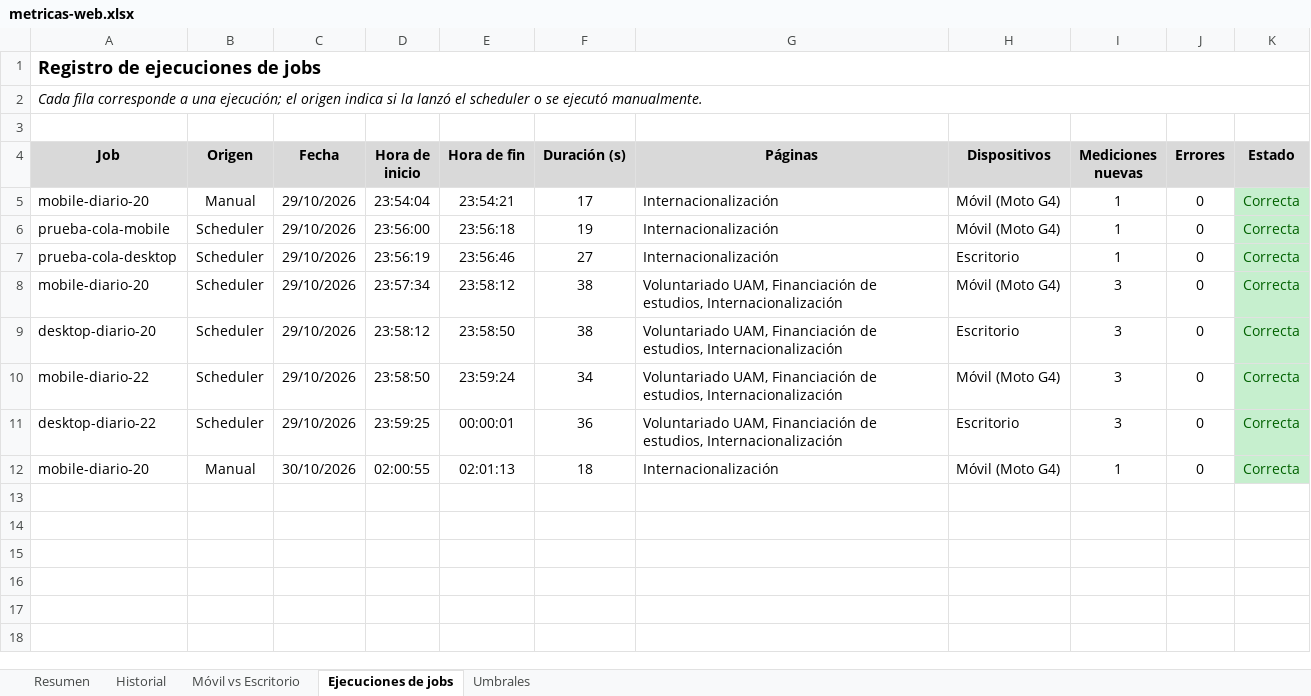
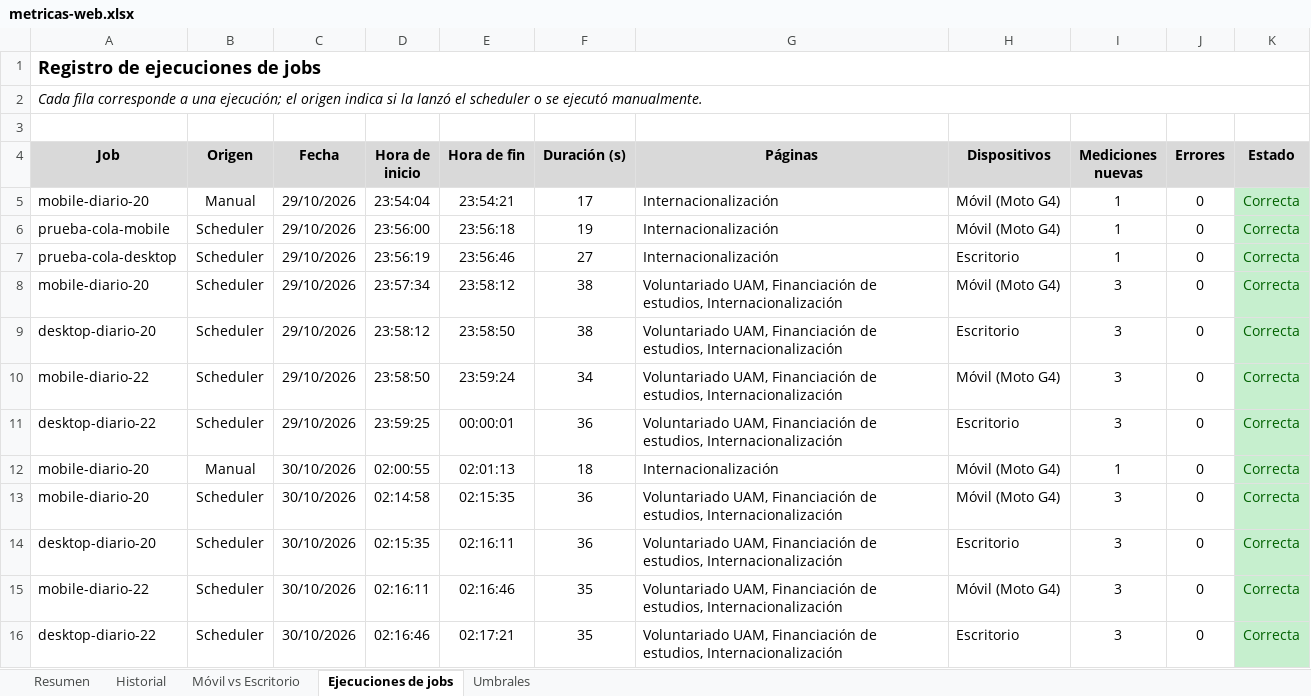
Before and after one commit to cristiancamilosalazararenas/Proyecto-Metricas-Web, an Excel workbook: spreadsheet/metricas-web.xlsx, sheet Ejecuciones de jobs, drawn as a sheet; values as stored, in another font and other column widths than the file's, no borders; the diff names each change by its address in the sheet, - before the commit and + after, or states it on an @@ line.

Commit message:
docs(evidencias): ejecutar los 4 jobs y actualizar el analisis del README
Agrega el log de la ejecucion de los 4 jobs (12/12 correctas), las 12
mediciones nuevas en el JSON y el spreadsheet, y explica como se verifico
la programacion de las 20:00 y 22:00.

```diff
--- a/spreadsheet/metricas-web.xlsx (sheet Ejecuciones de jobs)
+++ b/spreadsheet/metricas-web.xlsx (sheet Ejecuciones de jobs)
+row 13: mobile-diario-20 | Scheduler | 30/10/2026 | 02:14:58 | 02:15:35 | 36 | Voluntariado UAM, Financiación de estudios, Internacionalización | Móvil (Moto G4) | 3 | 0 | Correcta
+row 14: desktop-diario-20 | Scheduler | 30/10/2026 | 02:15:35 | 02:16:11 | 36 | Voluntariado UAM, Financiación de estudios, Internacionalización | Escritorio | 3 | 0 | Correcta
+row 15: mobile-diario-22 | Scheduler | 30/10/2026 | 02:16:11 | 02:16:46 | 35 | Voluntariado UAM, Financiación de estudios, Internacionalización | Móvil (Moto G4) | 3 | 0 | Correcta
+row 16: desktop-diario-22 | Scheduler | 30/10/2026 | 02:16:46 | 02:17:21 | 35 | Voluntariado UAM, Financiación de estudios, Internacionalización | Escritorio | 3 | 0 | Correcta
```
Also changed, not shown: sheet Historial, sheet Resumen, sheet Móvil vs Escritorio, 4 other files.
